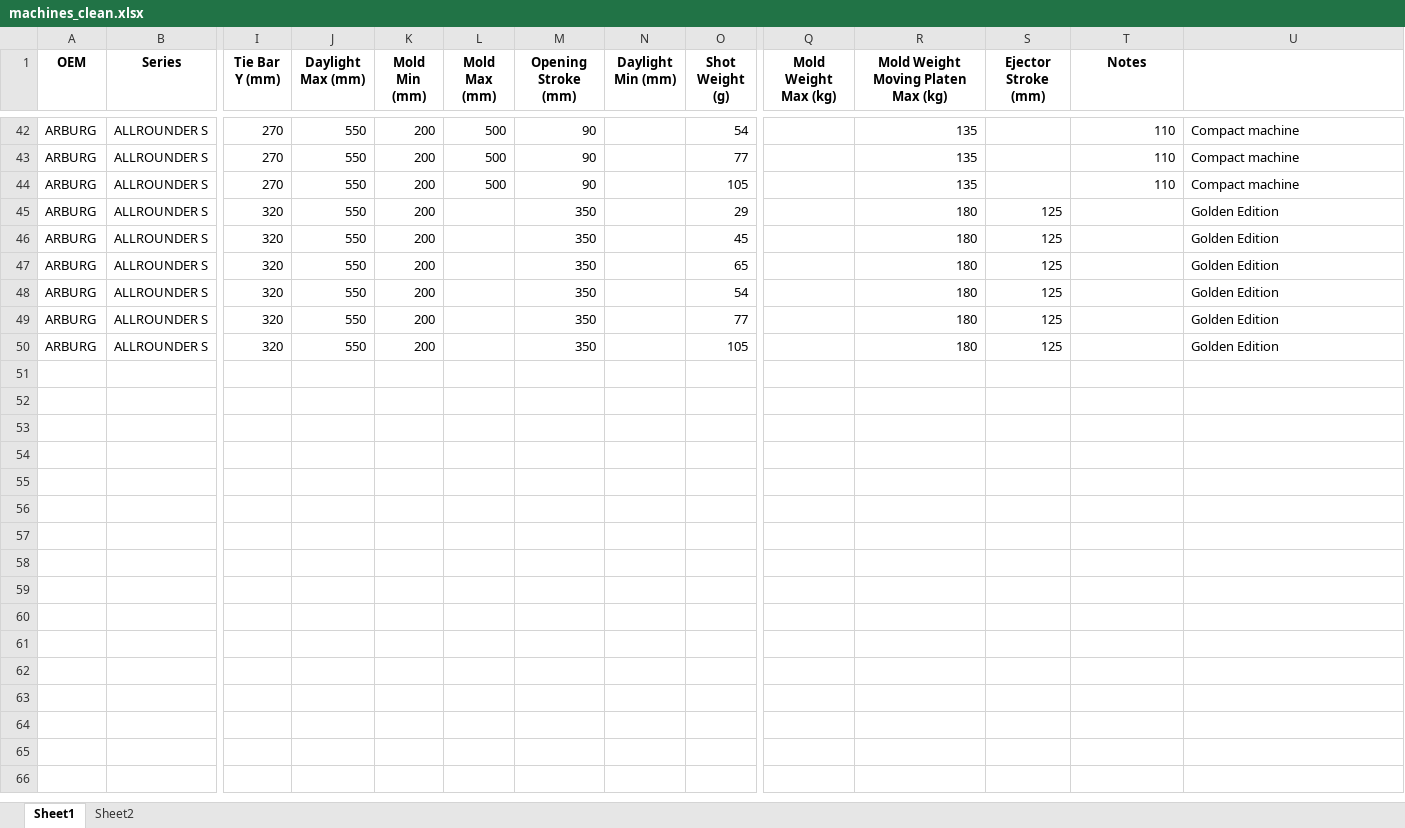
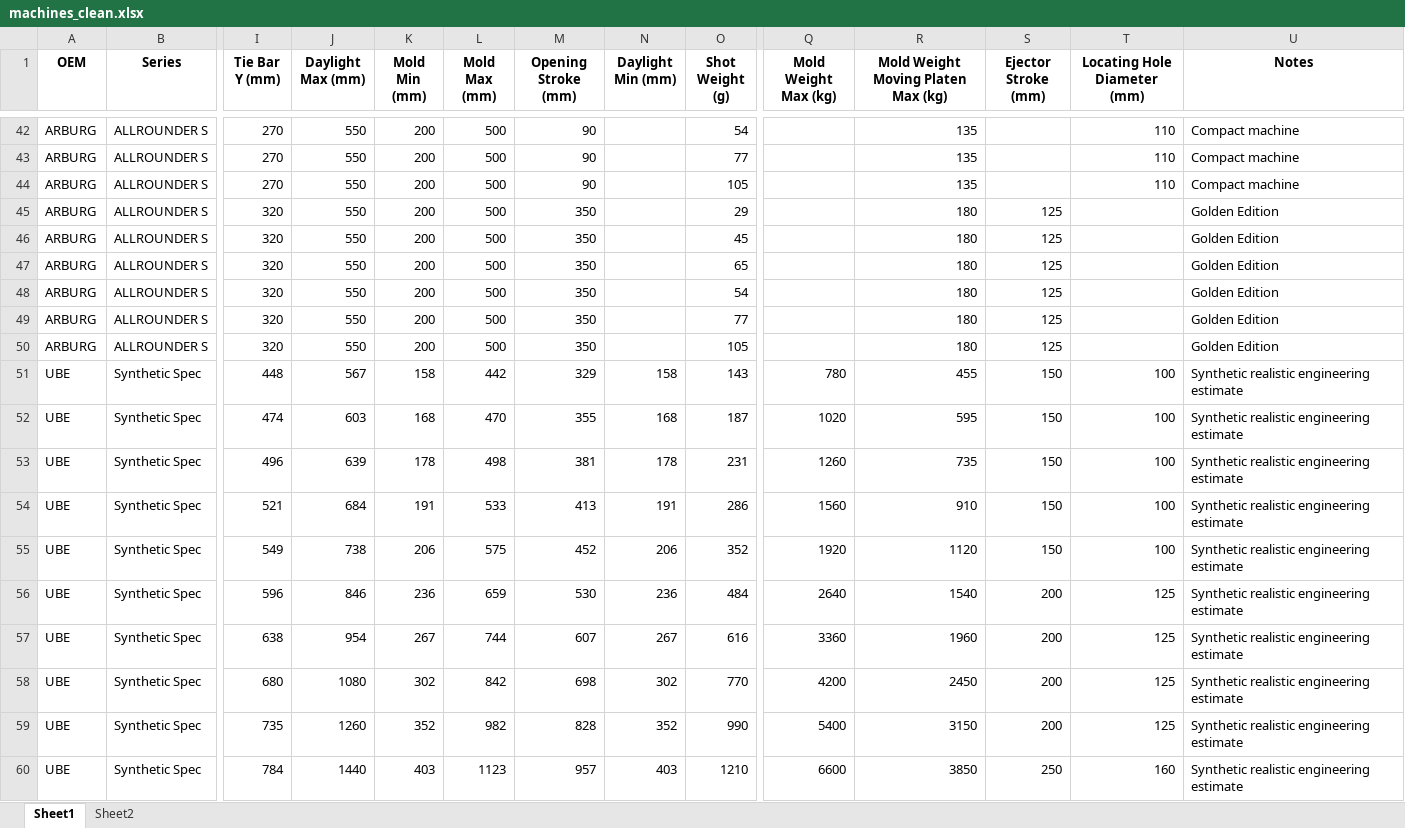
Before and after one commit to worldbestmoldmaker/MoldMatch, an Excel workbook: machines_clean.xlsx, sheet Sheet1, drawn as a sheet; only a part is shown, gaps mark what is left out; values as stored, in another font and other column widths than the file's, no borders; rows hold the shown columns only; the diff names each change by its address in the sheet, - before the commit and + after, or states it on an @@ line.

Commit message:
Add files via upload

```diff
--- a/machines_clean.xlsx (sheet Sheet1)
+++ b/machines_clean.xlsx (sheet Sheet1)
-T1: Notes
+T1: Locating Hole Diameter (mm)
-U1: (empty)
+U1: Notes
-L45:L50 (Mold Max (mm)): (empty)
+L45:L50 (Mold Max (mm)): 500
+row 51: UBE | Synthetic Spec | 448 | 567 | 158 | 442 | 329 | 158 | 143 | 780 | 455 | 150 | 100 | Synthetic realistic engineering estimate
+row 52: UBE | Synthetic Spec | 474 | 603 | 168 | 470 | 355 | 168 | 187 | 1020 | 595 | 150 | 100 | Synthetic realistic engineering estimate
+row 53: UBE | Synthetic Spec | 496 | 639 | 178 | 498 | 381 | 178 | 231 | 1260 | 735 | 150 | 100 | Synthetic realistic engineering estimate
+row 54: UBE | Synthetic Spec | 521 | 684 | 191 | 533 | 413 | 191 | 286 | 1560 | 910 | 150 | 100 | Synthetic realistic engineering estimate
+row 55: UBE | Synthetic Spec | 549 | 738 | 206 | 575 | 452 | 206 | 352 | 1920 | 1120 | 150 | 100 | Synthetic realistic engineering estimate
+row 56: UBE | Synthetic Spec | 596 | 846 | 236 | 659 | 530 | 236 | 484 | 2640 | 1540 | 200 | 125 | Synthetic realistic engineering estimate
+row 57: UBE | Synthetic Spec | 638 | 954 | 267 | 744 | 607 | 267 | 616 | 3360 | 1960 | 200 | 125 | Synthetic realistic engineering estimate
+row 58: UBE | Synthetic Spec | 680 | 1080 | 302 | 842 | 698 | 302 | 770 | 4200 | 2450 | 200 | 125 | Synthetic realistic engineering estimate
+row 59: UBE | Synthetic Spec | 735 | 1260 | 352 | 982 | 828 | 352 | 990 | 5400 | 3150 | 200 | 125 | Synthetic realistic engineering estimate
+row 60: UBE | Synthetic Spec | 784 | 1440 | 403 | 1123 | 957 | 403 | 1210 | 6600 | 3850 | 250 | 160 | Synthetic realistic engineering estimate
```
